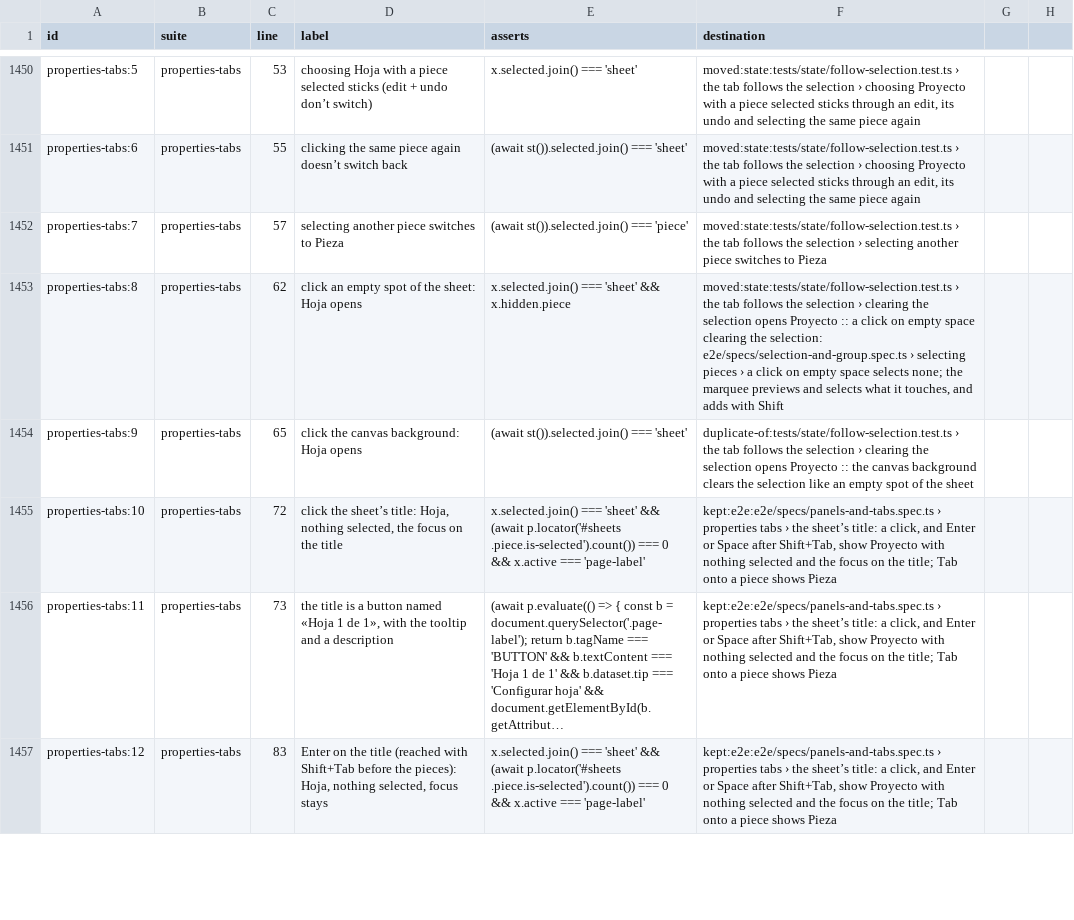
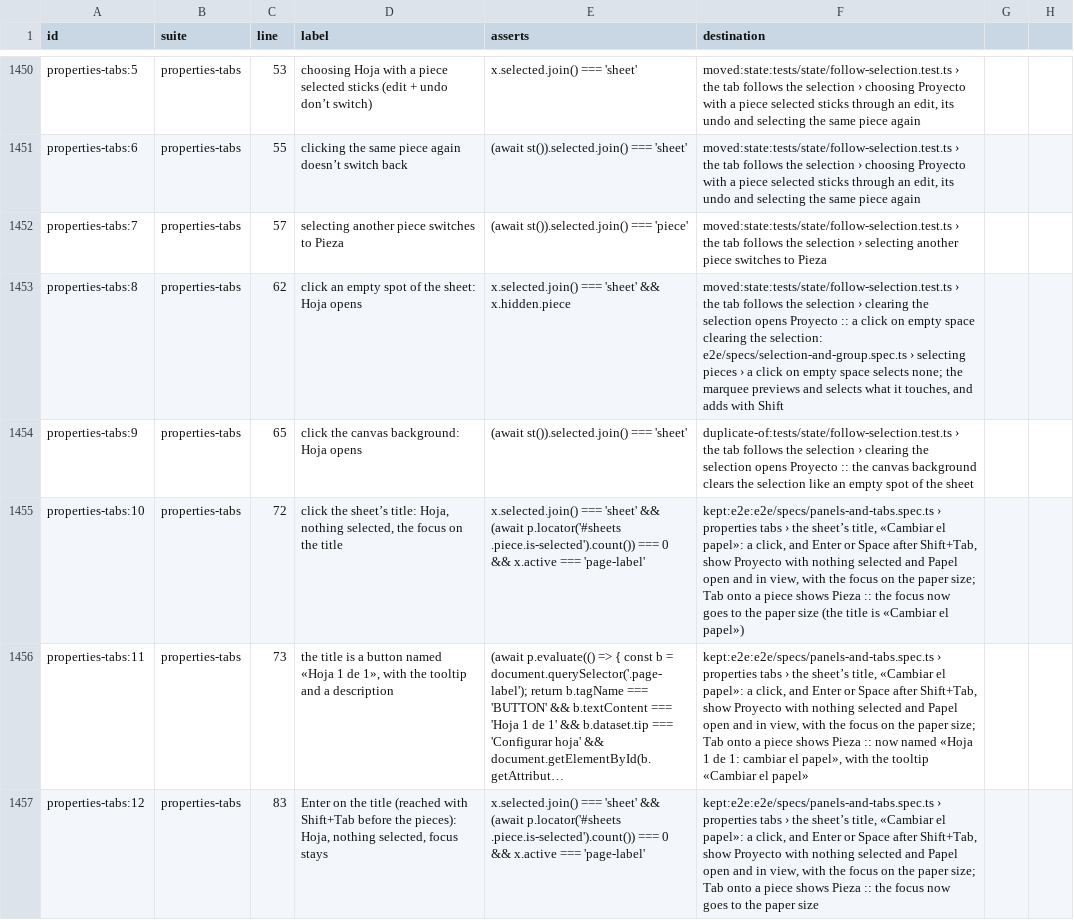
Before and after one commit to tzivigelstein/scooch, a CSV file: e2e/ledger.csv, drawn as a sheet; only a part is shown, gaps mark what is left out; the diff covers the shown part only; the diff names each change by its address in the sheet, - before the commit and + after, or states it on an @@ line.

Commit message:
feat(sheets): make each sheet's title «Cambiar el papel», opening Papel
The title promised per-sheet settings that don't exist. It now shows the
Proyecto tab with Papel open and scrolled into view, and moves the focus
to the paper size. Its name keeps the visible text first («Hoja 1 de 3:
cambiar el papel») and its hint says where it leads.

```diff
--- a/e2e/ledger.csv
+++ b/e2e/ledger.csv
-F1455 (destination): …the sheet’s title: a click, and Enter or Space after Shift+Tab, show Proyecto with nothing selected and the focus on the title; Tab onto a piece shows Pieza
+F1455 (destination): …the sheet’s title, «Cambiar el papel»: a click, and Enter or Space after Shift+Tab, show Proyecto with nothing selected and Papel open and in view, with the focus on the paper size; Tab onto a piece shows Pieza :: the focus now goes to the paper size (the title is «Cambiar el papel»)
-F1456 (destination): …the sheet’s title: a click, and Enter or Space after Shift+Tab, show Proyecto with nothing selected and the focus on the title; Tab onto a piece shows Pieza
+F1456 (destination): …the sheet’s title, «Cambiar el papel»: a click, and Enter or Space after Shift+Tab, show Proyecto with nothing selected and Papel open and in view, with the focus on the paper size; Tab onto a piece shows Pieza :: now named «Hoja 1 de 1: cambiar el papel», with the tooltip «Cambiar el papel»
-F1457 (destination): …the sheet’s title: a click, and Enter or Space after Shift+Tab, show Proyecto with nothing selected and the focus on the title; Tab onto a piece shows Pieza
+F1457 (destination): …the sheet’s title, «Cambiar el papel»: a click, and Enter or Space after Shift+Tab, show Proyecto with nothing selected and Papel open and in view, with the focus on the paper size; Tab onto a piece shows Pieza :: the focus now goes to the paper size
```
Also changed, not shown: 4 edited cells elsewhere in this file, 6 other files.
